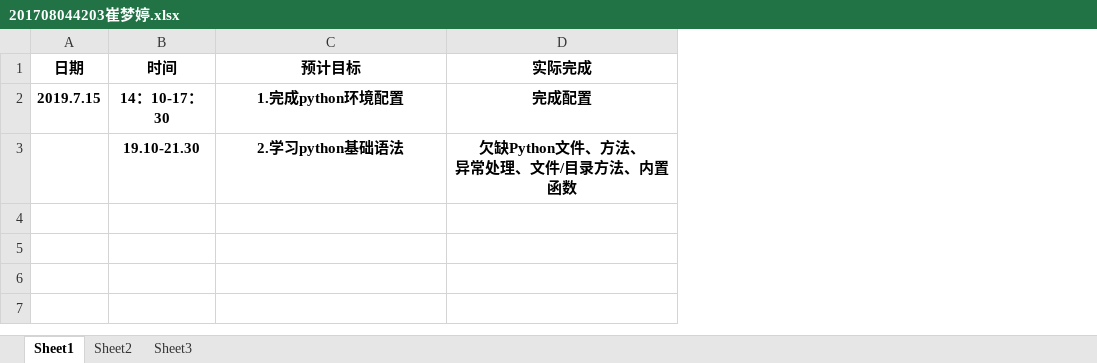
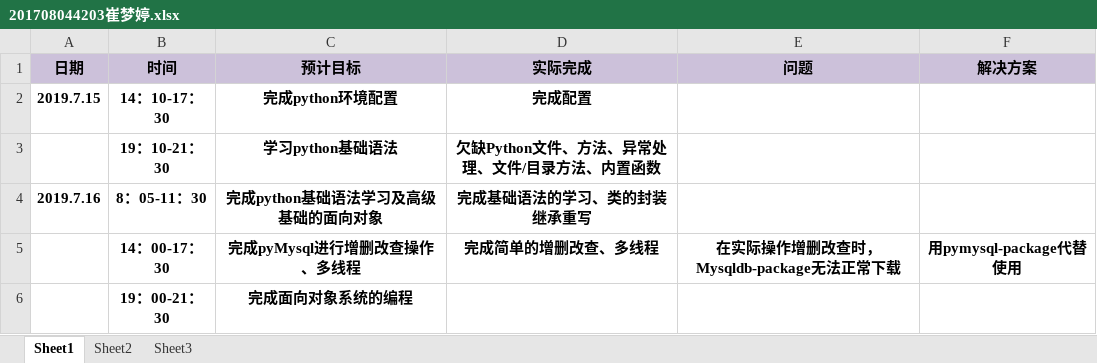
Before and after one commit to ly934060690/nlp_entity, an Excel workbook: doc/log/201708044203崔梦婷.xlsx, sheet Sheet1, drawn as a sheet; values as stored, in another font and other column widths than the file's, no borders; ↵ is a line break in a cell; the diff names each change by its address in the sheet, - before the commit and + after, or states it on an @@ line.

Commit message:
Update 201708044203崔梦婷.xlsx

```diff
--- a/doc/log/201708044203崔梦婷.xlsx (sheet Sheet1)
+++ b/doc/log/201708044203崔梦婷.xlsx (sheet Sheet1)
+column E (问题), empty
+column F (解决方案), empty
-A1:D1 fill: none
+A1:D1 fill: #CCC1DA
-C2 (预计目标): 1.完成python环境配置
+C2 (预计目标): 完成python环境配置
-B3 (时间): 19.10-21.30
+B3 (时间): 19：10-21：30
-C3 (预计目标): 2.学习python基础语法
+C3 (预计目标): 学习python基础语法
-D3 (实际完成): 欠缺Python文件、方法、 ↵ 异常处理、文件/目录方法、内置函数
+D3 (实际完成): 欠缺Python文件、方法、异常处理、文件/目录方法、内置函数
+row 4: 2019.7.16 | 8：05-11：30 | 完成python基础语法学习及高级基础的面向对象 | 完成基础语法的学习、类的封装继承重写
+row 5:  | 14：00-17：30 | 完成pyMysql进行增删改查操作、多线程 | 完成简单的增删改查、多线程 | 在实际操作增删改查时，Mysqldb-package无法正常下载 | 用pymysql-package代替使用
+row 6:  | 19：00-21：30 | 完成面向对象系统的编程
```
